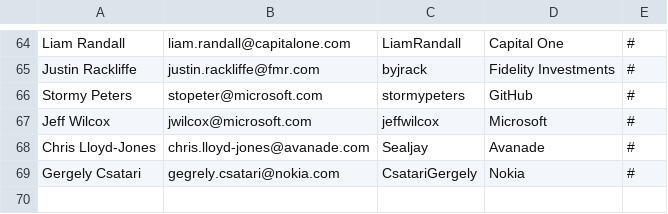
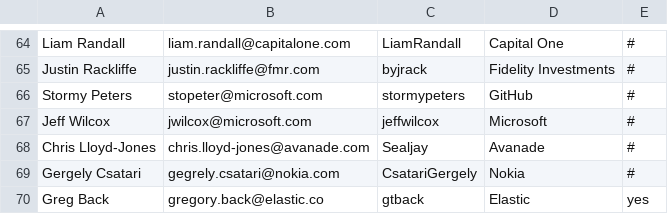
Before and after one commit to todogroup/governance, a CSV file: MEMBERS.csv, drawn as a sheet; only a part is shown, gaps mark what is left out; the diff names each change by its address in the sheet, - before the commit and + after, or states it on an @@ line.

Commit message:
Add Greg Back to MEMBERS.csv

```diff
--- a/MEMBERS.csv
+++ b/MEMBERS.csv
+row 70: Greg Back | gregory.back@elastic.co | gtback | Elastic | yes
```
